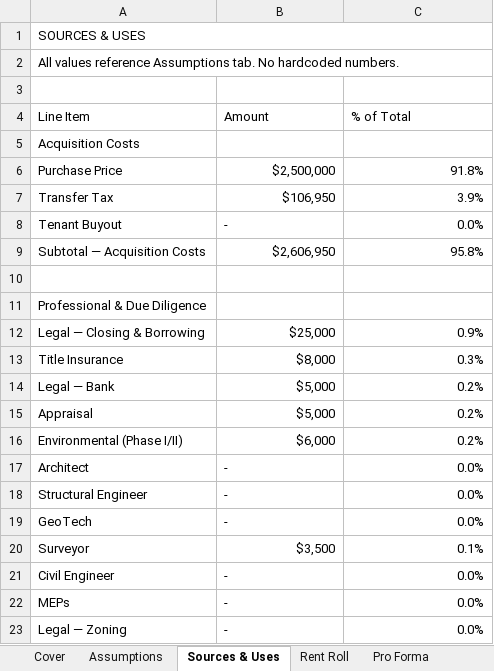
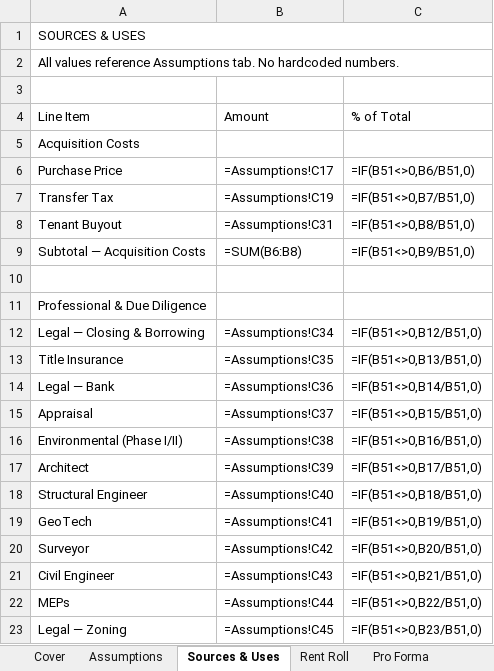
Before and after one commit to mikeafreedman/dealdesk, an Excel workbook: data/templates/Hold_Template.xlsx, sheet Sources & Uses, drawn as a sheet; only a part is shown; values as stored, in another font and other column widths than the file's, no cell formats; formulas without a stored value are shown as written; the diff covers the shown part only; the diff names each change by its address in the sheet, - before the commit and + after, or states it on an @@ line.

```diff
--- a/data/templates/Hold_Template.xlsx (sheet Sources & Uses)
+++ b/data/templates/Hold_Template.xlsx (sheet Sources & Uses)
-B6 (Amount): $2,500,000
+B6 (Amount): =Assumptions!C17
-C6 (% of Total): 91.8%
+C6 (% of Total): =IF(B51<>0,B6/B51,0)
-B7 (Amount): $106,950
+B7 (Amount): =Assumptions!C19
-C7 (% of Total): 3.9%
+C7 (% of Total): =IF(B51<>0,B7/B51,0)
-B8 (Amount): -
+B8 (Amount): =Assumptions!C31
-C8 (% of Total): 0.0%
+C8 (% of Total): =IF(B51<>0,B8/B51,0)
-B9 (Amount): $2,606,950
+B9 (Amount): =SUM(B6:B8)
-C9 (% of Total): 95.8%
+C9 (% of Total): =IF(B51<>0,B9/B51,0)
-B12 (Amount): $25,000
+B12 (Amount): =Assumptions!C34
-C12 (% of Total): 0.9%
+C12 (% of Total): =IF(B51<>0,B12/B51,0)
-B13 (Amount): $8,000
+B13 (Amount): =Assumptions!C35
-C13 (% of Total): 0.3%
+C13 (% of Total): =IF(B51<>0,B13/B51,0)
-B14 (Amount): $5,000
+B14 (Amount): =Assumptions!C36
-C14 (% of Total): 0.2%
+C14 (% of Total): =IF(B51<>0,B14/B51,0)
-B15 (Amount): $5,000
+B15 (Amount): =Assumptions!C37
-C15 (% of Total): 0.2%
+C15 (% of Total): =IF(B51<>0,B15/B51,0)
-B16 (Amount): $6,000
+B16 (Amount): =Assumptions!C38
-C16 (% of Total): 0.2%
+C16 (% of Total): =IF(B51<>0,B16/B51,0)
-B17 (Amount): -
+B17 (Amount): =Assumptions!C39
-C17 (% of Total): 0.0%
+C17 (% of Total): =IF(B51<>0,B17/B51,0)
-B18 (Amount): -
+B18 (Amount): =Assumptions!C40
-C18 (% of Total): 0.0%
+C18 (% of Total): =IF(B51<>0,B18/B51,0)
-B19 (Amount): -
+B19 (Amount): =Assumptions!C41
-C19 (% of Total): 0.0%
+C19 (% of Total): =IF(B51<>0,B19/B51,0)
-B20 (Amount): $3,500
+B20 (Amount): =Assumptions!C42
-C20 (% of Total): 0.1%
+C20 (% of Total): =IF(B51<>0,B20/B51,0)
-B21 (Amount): -
+B21 (Amount): =Assumptions!C43
-C21 (% of Total): 0.0%
+C21 (% of Total): =IF(B51<>0,B21/B51,0)
-B22 (Amount): -
+B22 (Amount): =Assumptions!C44
-C22 (% of Total): 0.0%
+C22 (% of Total): =IF(B51<>0,B22/B51,0)
-B23 (Amount): -
+B23 (Amount): =Assumptions!C45
-C23 (% of Total): 0.0%
+C23 (% of Total): =IF(B51<>0,B23/B51,0)
```
Also changed, not shown: 49 edited cells elsewhere in this sheet, sheet Cash Waterfall, sheet Amort - Initial, sheet Amort - Refi 1, sheet Amort - Refi 2, sheet Amort - Refi 3, sheet Pro Forma, 7 more sheets, cell formats, charts or pictures, data/templates/Sale_Template.xlsx, 23 other files.
